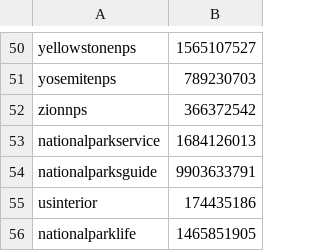
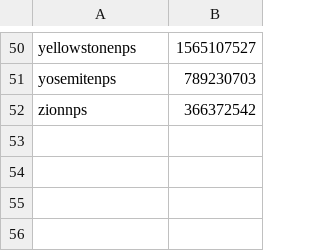
Before and after one commit to rmartinshort/Np_instagram_bot, a CSV file: data/national_park_instaids.csv, drawn as a sheet; only a part is shown, gaps mark what is left out.

```diff
--- a/data/national_park_instaids.csv
+++ b/data/national_park_instaids.csv
@@ -52,5 +52 @@ yosemitenps,789230703
 zionnps,366372542
-nationalparkservice,1684126013
-nationalparksguide,9903633791
-usinterior,174435186
-nationalparklife,1465851905
```
Also changed, not shown: 6 other files.
